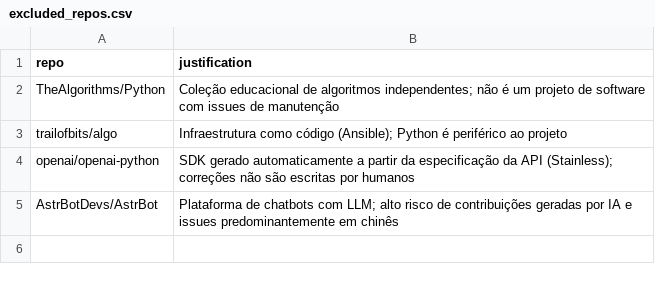
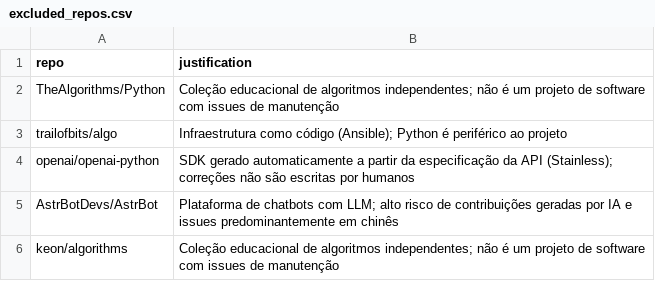
Before and after one commit to diogozanateli/guide-or-solver, a CSV file: config/excluded_repos.csv, drawn as a sheet; the diff names each change by its address in the sheet, - before the commit and + after, or states it on an @@ line.

Commit message:
Exclusão manual (C10): keon/algorithms

```diff
--- a/config/excluded_repos.csv
+++ b/config/excluded_repos.csv
+row 6: keon/algorithms | Coleção educacional de algoritmos independentes; não é um projeto de software com issues de manutenção
```
Also changed, not shown: 2 other files.
